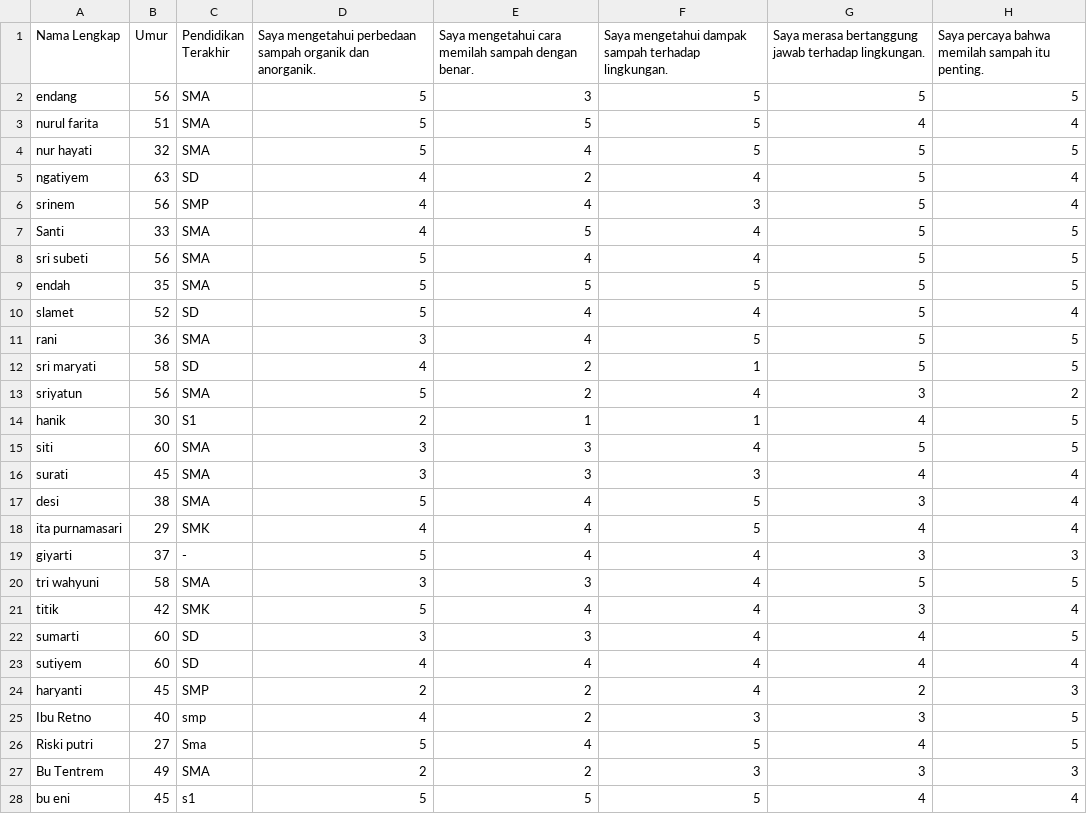
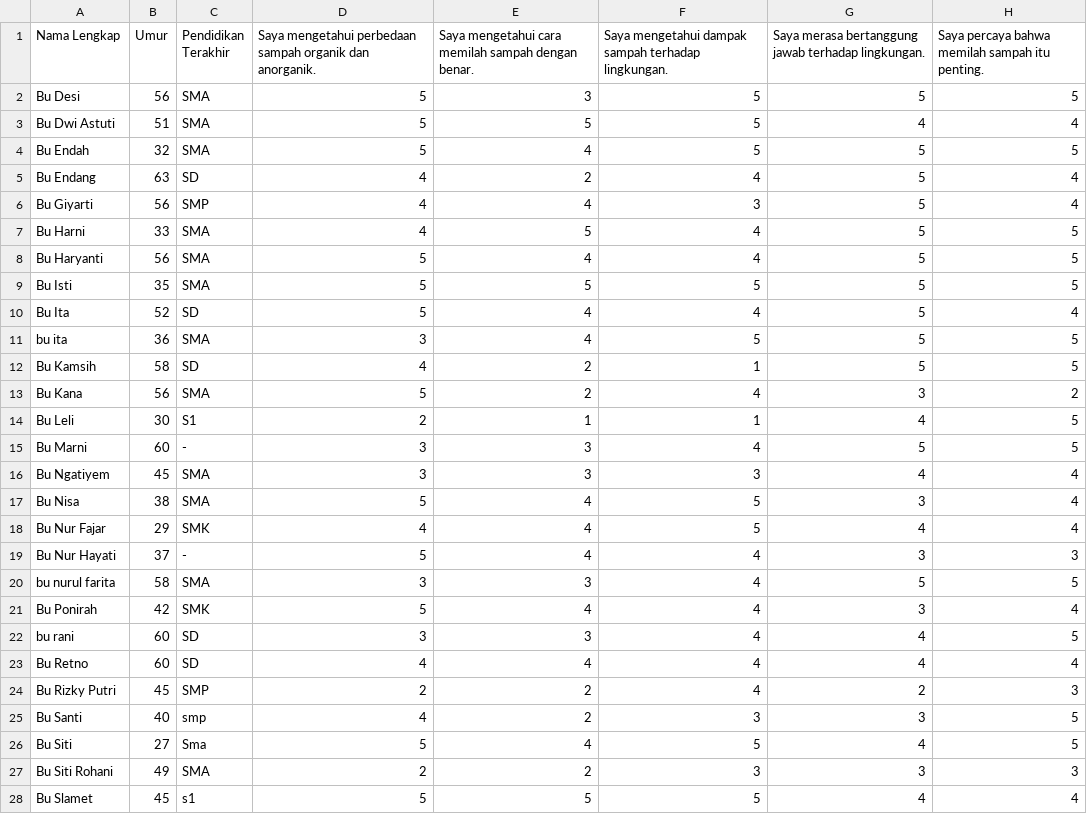
Before and after one commit to GGLeX1/MBKM-Sidowayah-2026, a CSV file: data/survei_1_raw.csv, drawn as a sheet; only a part is shown; the diff covers the shown part only; the diff names each change by its address in the sheet, - before the commit and + after, or states it on an @@ line.

```diff
--- a/data/survei_1_raw.csv
+++ b/data/survei_1_raw.csv
-A2 (Nama Lengkap): endang
+A2 (Nama Lengkap): Bu Desi
-A3 (Nama Lengkap): nurul farita
+A3 (Nama Lengkap): Bu Dwi Astuti
-A4 (Nama Lengkap): nur hayati
+A4 (Nama Lengkap): Bu Endah
-A5 (Nama Lengkap): ngatiyem
+A5 (Nama Lengkap): Bu Endang
-A6 (Nama Lengkap): srinem
+A6 (Nama Lengkap): Bu Giyarti
-A7 (Nama Lengkap): Santi
+A7 (Nama Lengkap): Bu Harni
-A8 (Nama Lengkap): sri subeti
+A8 (Nama Lengkap): Bu Haryanti
-A9 (Nama Lengkap): endah
+A9 (Nama Lengkap): Bu Isti
-A10 (Nama Lengkap): slamet
+A10 (Nama Lengkap): Bu Ita
-A11 (Nama Lengkap): rani
+A11 (Nama Lengkap): bu ita
-A12 (Nama Lengkap): sri maryati
+A12 (Nama Lengkap): Bu Kamsih
-A13 (Nama Lengkap): sriyatun
+A13 (Nama Lengkap): Bu Kana
-A14 (Nama Lengkap): hanik
+A14 (Nama Lengkap): Bu Leli
-A15 (Nama Lengkap): siti
+A15 (Nama Lengkap): Bu Marni
-C15 (Pendidikan Terakhir): SMA
+C15 (Pendidikan Terakhir): -
-A16 (Nama Lengkap): surati
+A16 (Nama Lengkap): Bu Ngatiyem
-A17 (Nama Lengkap): desi
+A17 (Nama Lengkap): Bu Nisa
-A18 (Nama Lengkap): ita purnamasari
+A18 (Nama Lengkap): Bu Nur Fajar
-A19 (Nama Lengkap): giyarti
+A19 (Nama Lengkap): Bu Nur Hayati
-A20 (Nama Lengkap): tri wahyuni
+A20 (Nama Lengkap): bu nurul farita
-A21 (Nama Lengkap): titik
+A21 (Nama Lengkap): Bu Ponirah
-A22 (Nama Lengkap): sumarti
+A22 (Nama Lengkap): bu rani
-A23 (Nama Lengkap): sutiyem
+A23 (Nama Lengkap): Bu Retno
-A24 (Nama Lengkap): haryanti
+A24 (Nama Lengkap): Bu Rizky Putri
-A25 (Nama Lengkap): Ibu Retno
+A25 (Nama Lengkap): Bu Santi
-A26 (Nama Lengkap): Riski putri
+A26 (Nama Lengkap): Bu Siti
-A27 (Nama Lengkap): Bu Tentrem
+A27 (Nama Lengkap): Bu Siti Rohani
-A28 (Nama Lengkap): bu eni
+A28 (Nama Lengkap): Bu Slamet
```
Also changed, not shown: 25 edited cells elsewhere in this file, data/survei_2_raw.csv, output/keberlangsungan_metrics.csv, 39 other files.
